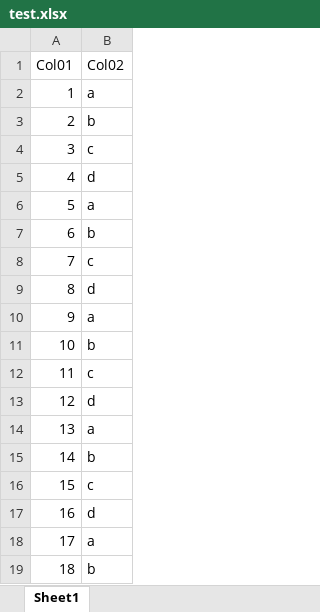
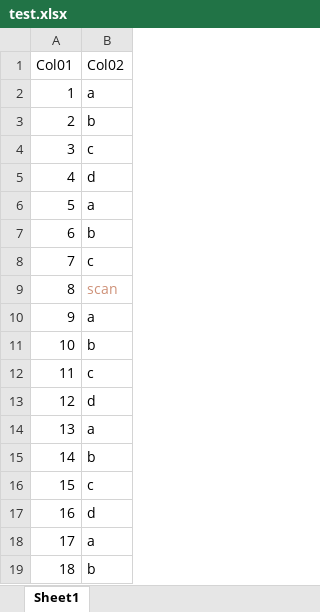
Before and after one commit to tuanh1983/playwright, an Excel workbook: excelJSUtil/test.xlsx, sheet Sheet1, drawn as a sheet; values as stored, in another font and other column widths than the file's, no borders; the diff names each change by its address in the sheet, - before the commit and + after, or states it on an @@ line.

Commit message:
add: implement readExcelForScan function to locate and update specific cell in Excel file

```diff
--- a/excelJSUtil/test.xlsx (sheet Sheet1)
+++ b/excelJSUtil/test.xlsx (sheet Sheet1)
-B9 (Col02): d
+B9 (Col02): scan
-B9 text colour: black
+B9 text colour: #CE9178
```
Also changed, not shown: 1 other file.
